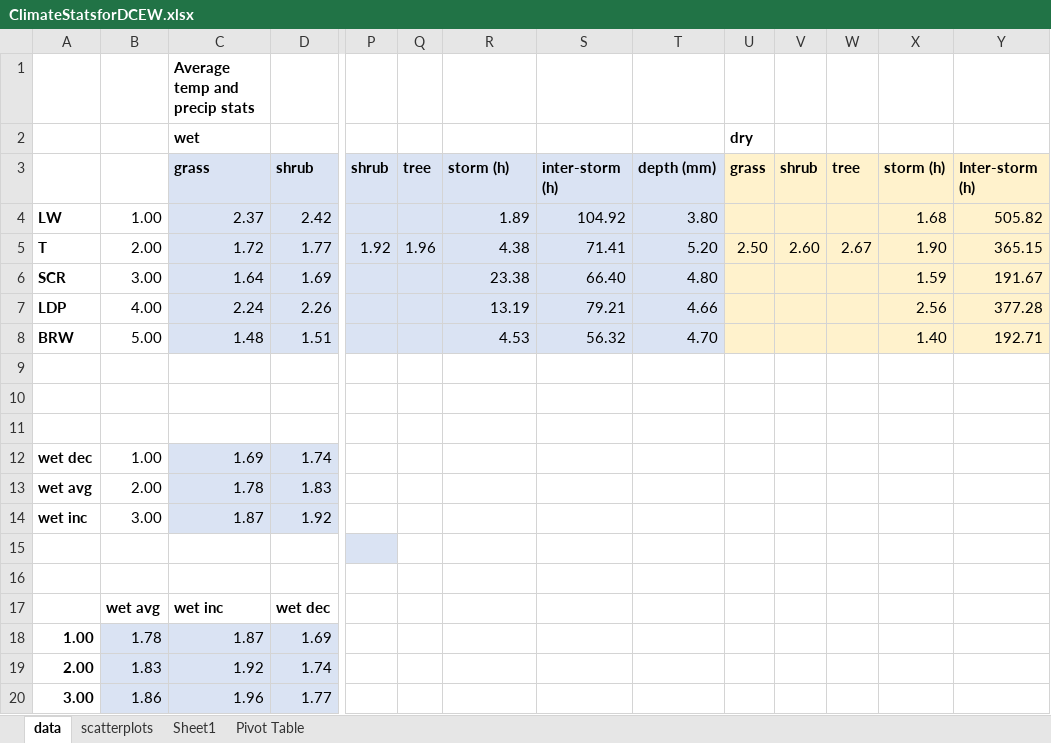
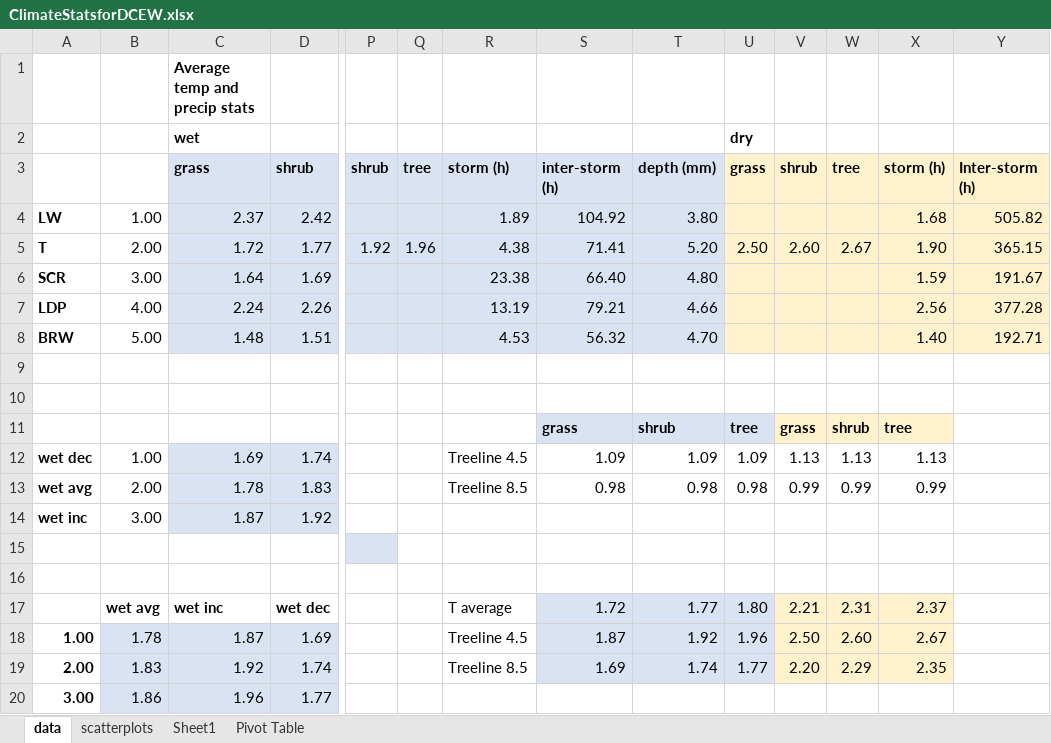
Before and after one commit to lgelb/PrecipitationStatisticsCode, an Excel workbook: ClimateStatsforDCEW.xlsx, sheet data, drawn as a sheet; only a part is shown, gaps mark what is left out; values as stored, in another font and other column widths than the file's, no borders; charts and pictures not drawn; removed rows and columns are numbered as before the commit, all else as after; rows hold the shown columns only; the diff names each change by its address in the sheet, - before the commit and + after, or states it on an @@ line.

```diff
--- a/ClimateStatsforDCEW.xlsx (sheet data)
+++ b/ClimateStatsforDCEW.xlsx (sheet data)
-row 11: (empty)
+row 11:  |  |  |  |  |  |  | grass | shrub | tree | grass | shrub | tree
-S11:U11 fill: none
+S11:U11 fill: #DAE3F3
-V11:X11 fill: none
+V11:X11 fill: #FFF2CC
-R12: (empty)
+R12: Treeline 4.5
-S12: (empty)
+S12: 1.09
-T12: (empty)
+T12: 1.09
-U12: (empty)
+U12: 1.09
-V12: (empty)
+V12: 1.13
-W12: (empty)
+W12: 1.13
-X12: (empty)
+X12: 1.13
-R13: (empty)
+R13: Treeline 8.5
-S13: (empty)
+S13: 0.98
-T13: (empty)
+T13: 0.98
-U13: (empty)
+U13: 0.98
-V13: (empty)
+V13: 0.99
-W13: (empty)
+W13: 0.99
-X13: (empty)
+X13: 0.99
-row 17:  | wet avg | wet inc | wet dec
+row 17:  | wet avg | wet inc | wet dec |  |  | T average | 1.72 | 1.77 | 1.80 | 2.21 | 2.31 | 2.37
-R18: (empty)
+R18: Treeline 4.5
-S18: (empty)
+S18: 1.87
-S18:U19 fill: none
+S18:U19 fill: #DAE3F3
-T18: (empty)
+T18: 1.92
-U18: (empty)
+U18: 1.96
-V18: (empty)
+V18: 2.50
-V18:X19 fill: none
+V18:X19 fill: #FFF2CC
-W18: (empty)
+W18: 2.60
-X18: (empty)
+X18: 2.67
-R19: (empty)
+R19: Treeline 8.5
-S19: (empty)
+S19: 1.69
-T19: (empty)
+T19: 1.74
-U19: (empty)
+U19: 1.77
-V19: (empty)
+V19: 2.20
-W19: (empty)
+W19: 2.29
-X19: (empty)
+X19: 2.35
```
Also changed, not shown: sheet Sheet1, charts or pictures, 8 other files.
